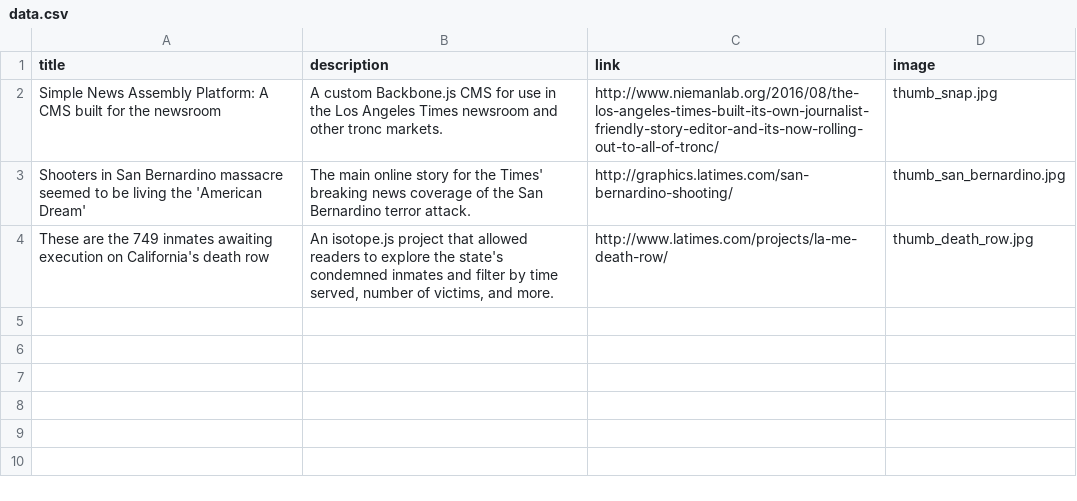
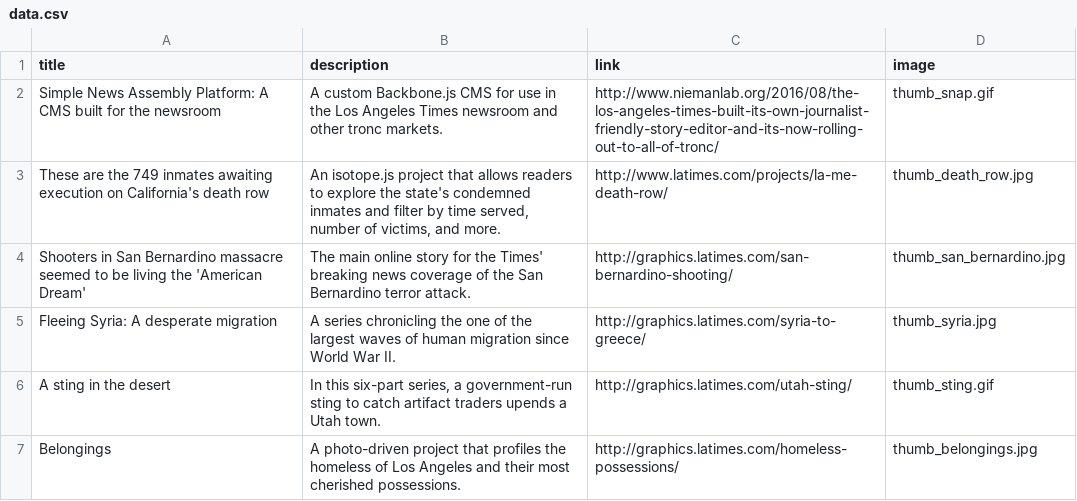
Before and after one commit to ewagstaff/ewagstaff.github.io, a CSV file: data.csv, drawn as a sheet.

```diff
--- a/data.csv
+++ b/data.csv
@@ -1,4 +1,7 @@
 title,description,link,image
-Simple News Assembly Platform: A CMS built for the newsroom,A custom Backbone.js CMS for use in the Los Angeles Times newsroom and other tronc markets.,http://www.niemanlab.org/2016/08/the-los-angeles-times-built-its-own-journalist-friendly-story-editor-and-its-now-rolling-out-to-all-of-tronc/,thumb_snap.jpg
+Simple News Assembly Platform: A CMS built for the newsroom,A custom Backbone.js CMS for use in the Los Angeles Times newsroom and other tronc markets.,http://www.niemanlab.org/2016/08/the-los-angeles-times-built-its-own-journalist-friendly-story-editor-and-its-now-rolling-out-to-all-of-tronc/,thumb_snap.gif
+These are the 749 inmates awaiting execution on California's death row,"An isotope.js project that allows readers to explore the state's condemned inmates and filter by time served, number of victims, and more.",http://www.latimes.com/projects/la-me-death-row/,thumb_death_row.jpg
 Shooters in San Bernardino massacre seemed to be living the 'American Dream',The main online story for the Times' breaking news coverage of the San Bernardino terror attack.,http://graphics.latimes.com/san-bernardino-shooting/,thumb_san_bernardino.jpg
-These are the 749 inmates awaiting execution on California's death row,"An isotope.js project that allowed readers to explore the state's condemned inmates and filter by time served, number of victims, and more.",http://www.latimes.com/projects/la-me-death-row/,thumb_death_row.jpg
+Fleeing Syria: A desperate migration,A series chronicling the one of the largest waves of human migration since World War II.,http://graphics.latimes.com/syria-to-greece/,thumb_syria.jpg
+A sting in the desert,"In this six-part series, a government-run sting to catch artifact traders upends a Utah town.",http://graphics.latimes.com/utah-sting/,thumb_sting.gif
+Belongings,A photo-driven project that profiles the homeless of Los Angeles and their most cherished possessions.,http://graphics.latimes.com/homeless-possessions/,thumb_belongings.jpg
```
Also changed, not shown: 6 other files.
